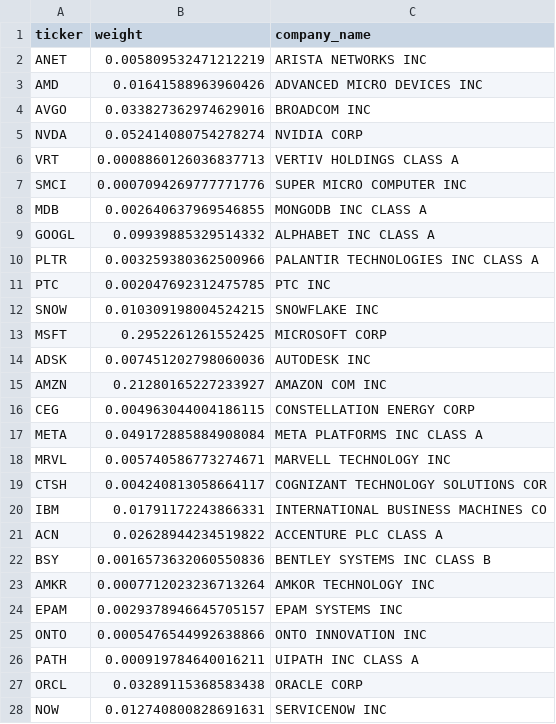
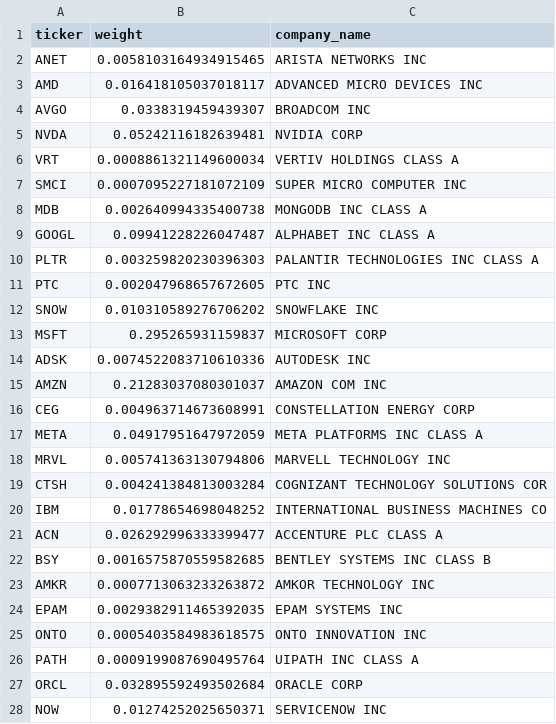
Before and after one commit to nitishrsinha/nitishrsinha.github.io, a CSV file: files/ai_portfolio_data_weights.csv, drawn as a sheet; only a part is shown; the diff covers the shown part only.

```diff
--- a/files/ai_portfolio_data_weights.csv
+++ b/files/ai_portfolio_data_weights.csv
@@ -1,28 +1,28 @@
 ticker,weight,company_name
-ANET,0.005809532471212219,ARISTA NETWORKS INC
-AMD,0.01641588963960426,ADVANCED MICRO DEVICES INC
-AVGO,0.033827362974629016,BROADCOM INC
-NVDA,0.052414080754278274,NVIDIA CORP
-VRT,0.0008860126036837713,VERTIV HOLDINGS CLASS A
-SMCI,0.0007094269777771776,SUPER MICRO COMPUTER INC
-MDB,0.002640637969546855,MONGODB INC CLASS A
-GOOGL,0.09939885329514332,ALPHABET INC CLASS A
-PLTR,0.003259380362500966,PALANTIR TECHNOLOGIES INC CLASS A
-PTC,0.002047692312475785,PTC INC
-SNOW,0.010309198004524215,SNOWFLAKE INC
-MSFT,0.2952261261552425,MICROSOFT CORP
-ADSK,0.007451202798060036,AUTODESK INC
-AMZN,0.21280165227233927,AMAZON COM INC
-CEG,0.004963044004186115,CONSTELLATION ENERGY CORP
-META,0.049172885884908084,META PLATFORMS INC CLASS A
-MRVL,0.005740586773274671,MARVELL TECHNOLOGY INC
-CTSH,0.004240813058664117,COGNIZANT TECHNOLOGY SOLUTIONS COR
-IBM,0.01791172243866331,INTERNATIONAL BUSINESS MACHINES CO
-ACN,0.02628944234519822,ACCENTURE PLC CLASS A
-BSY,0.0016573632060550836,BENTLEY SYSTEMS INC CLASS B
-AMKR,0.0007712023236713264,AMKOR TECHNOLOGY INC
-EPAM,0.0029378946645705157,EPAM SYSTEMS INC
-ONTO,0.0005476544992638866,ONTO INNOVATION INC
-PATH,0.000919784640016211,UIPATH INC CLASS A
-ORCL,0.03289115368583438,ORACLE CORP
-NOW,0.012740800828691631,SERVICENOW INC
+ANET,0.0058103164934915465,ARISTA NETWORKS INC
+AMD,0.016418105037018117,ADVANCED MICRO DEVICES INC
+AVGO,0.0338319459439307,BROADCOM INC
+NVDA,0.05242116182639481,NVIDIA CORP
+VRT,0.0008861321149600034,VERTIV HOLDINGS CLASS A
+SMCI,0.0007095227181072109,SUPER MICRO COMPUTER INC
+MDB,0.002640994335400738,MONGODB INC CLASS A
+GOOGL,0.09941228226047487,ALPHABET INC CLASS A
+PLTR,0.003259820230396303,PALANTIR TECHNOLOGIES INC CLASS A
+PTC,0.002047968657672605,PTC INC
+SNOW,0.010310589276706202,SNOWFLAKE INC
+MSFT,0.295265931159837,MICROSOFT CORP
+ADSK,0.0074522083710610336,AUTODESK INC
+AMZN,0.21283037080301037,AMAZON COM INC
+CEG,0.004963714673608991,CONSTELLATION ENERGY CORP
+META,0.04917951647972059,META PLATFORMS INC CLASS A
+MRVL,0.005741363130794806,MARVELL TECHNOLOGY INC
+CTSH,0.004241384813003284,COGNIZANT TECHNOLOGY SOLUTIONS COR
+IBM,0.01778654698048252,INTERNATIONAL BUSINESS MACHINES CO
+ACN,0.026292996333399477,ACCENTURE PLC CLASS A
+BSY,0.0016575870559582685,BENTLEY SYSTEMS INC CLASS B
+AMKR,0.0007713063233263872,AMKOR TECHNOLOGY INC
+EPAM,0.0029382911465392035,EPAM SYSTEMS INC
+ONTO,0.0005403584983618575,ONTO INNOVATION INC
+PATH,0.0009199087690495764,UIPATH INC CLASS A
+ORCL,0.032895592493502684,ORACLE CORP
+NOW,0.01274252025650371,SERVICENOW INC
```
Also changed, not shown: 11 edited cells elsewhere in this file, files/ai_portfolio_data_changes.csv, 3 other files.
